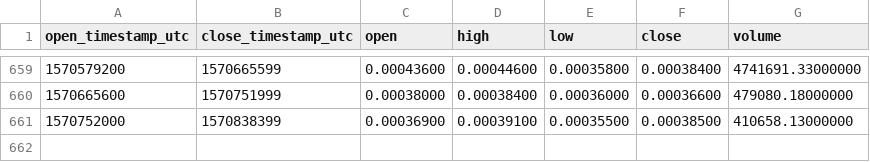
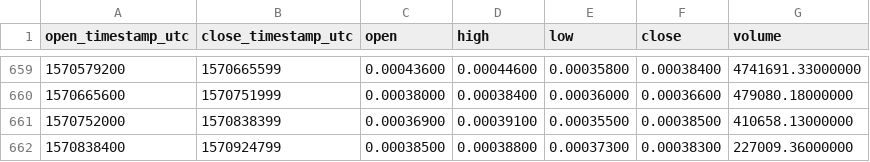
Before and after one commit to cryptobigbro/binance-AIONETH, a CSV file: binance-AIONETH-1d.csv, drawn as a sheet; only a part is shown, gaps mark what is left out; the diff names each change by its address in the sheet, - before the commit and + after, or states it on an @@ line.

Commit message:
Update OHLCV data.

```diff
--- a/binance-AIONETH-1d.csv
+++ b/binance-AIONETH-1d.csv
+row 662: 1570838400 | 1570924799 | 0.00038500 | 0.00038800 | 0.00037300 | 0.00038300 | 227009.36000000
```
Also changed, not shown: 1 other file.
